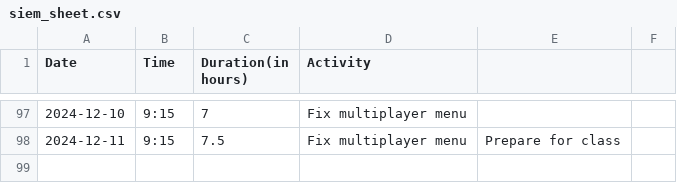
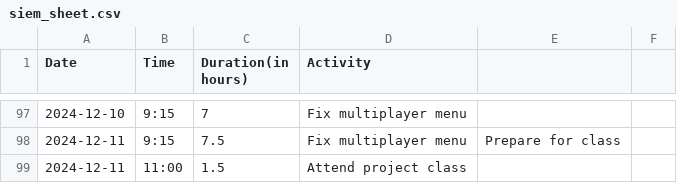
Before and after one commit to Seger01/GameEngine, a CSV file: docs/timesheets/siem_sheet.csv, drawn as a sheet; only a part is shown, gaps mark what is left out; the diff names each change by its address in the sheet, - before the commit and + after, or states it on an @@ line.

Commit message:
Updated timesheet

```diff
--- a/docs/timesheets/siem_sheet.csv
+++ b/docs/timesheets/siem_sheet.csv
+row 99: 2024-12-11 | 11:00 | 1.5 | Attend project class
```
